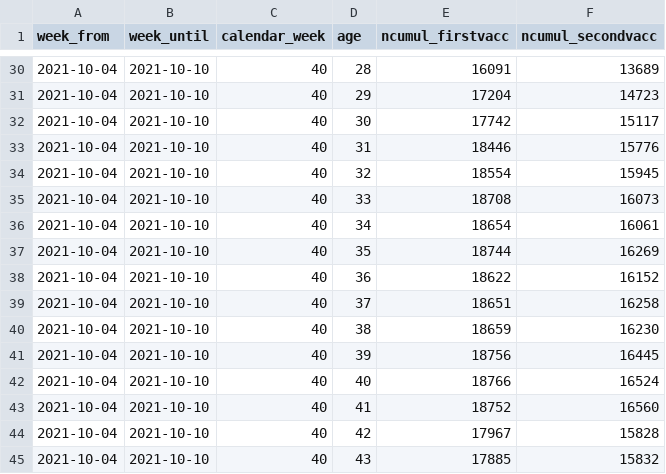
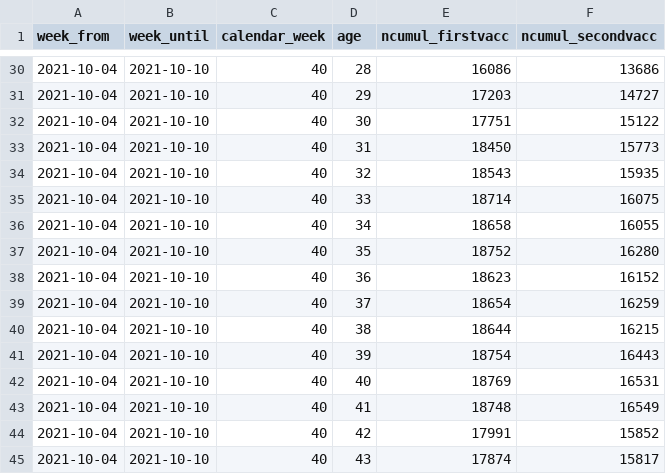
Before and after one commit to openZH/covid_19_vaccination_campaign_ZH, a CSV file: COVID19_Impfungen_pro_Woche_Alter_in_KTZH_wohnhaft.csv, drawn as a sheet; only a part is shown, gaps mark what is left out; the diff covers the shown part only.

```diff
--- a/COVID19_Impfungen_pro_Woche_Alter_in_KTZH_wohnhaft.csv
+++ b/COVID19_Impfungen_pro_Woche_Alter_in_KTZH_wohnhaft.csv
@@ -30,16 +30,16 @@ week_from,week_until,calendar_week,age,ncumul_firstvacc,ncumul_secondvacc
-2021-10-04,2021-10-10,40,28,16091,13689
-2021-10-04,2021-10-10,40,29,17204,14723
-2021-10-04,2021-10-10,40,30,17742,15117
-2021-10-04,2021-10-10,40,31,18446,15776
-2021-10-04,2021-10-10,40,32,18554,15945
-2021-10-04,2021-10-10,40,33,18708,16073
-2021-10-04,2021-10-10,40,34,18654,16061
-2021-10-04,2021-10-10,40,35,18744,16269
-2021-10-04,2021-10-10,40,36,18622,16152
-2021-10-04,2021-10-10,40,37,18651,16258
-2021-10-04,2021-10-10,40,38,18659,16230
-2021-10-04,2021-10-10,40,39,18756,16445
-2021-10-04,2021-10-10,40,40,18766,16524
-2021-10-04,2021-10-10,40,41,18752,16560
-2021-10-04,2021-10-10,40,42,17967,15828
-2021-10-04,2021-10-10,40,43,17885,15832
+2021-10-04,2021-10-10,40,28,16086,13686
+2021-10-04,2021-10-10,40,29,17203,14727
+2021-10-04,2021-10-10,40,30,17751,15122
+2021-10-04,2021-10-10,40,31,18450,15773
+2021-10-04,2021-10-10,40,32,18543,15935
+2021-10-04,2021-10-10,40,33,18714,16075
+2021-10-04,2021-10-10,40,34,18658,16055
+2021-10-04,2021-10-10,40,35,18752,16280
+2021-10-04,2021-10-10,40,36,18623,16152
+2021-10-04,2021-10-10,40,37,18654,16259
+2021-10-04,2021-10-10,40,38,18644,16215
+2021-10-04,2021-10-10,40,39,18754,16443
+2021-10-04,2021-10-10,40,40,18769,16531
+2021-10-04,2021-10-10,40,41,18748,16549
+2021-10-04,2021-10-10,40,42,17991,15852
+2021-10-04,2021-10-10,40,43,17874,15817
```
Also changed, not shown: 133 edited cells elsewhere in this file, COVID19_Impfungen_pro_Datum_Altersklasse_Geschlecht.csv, COVID19_Impfungen_pro_Woche_PLZ.csv, 1 other file.
